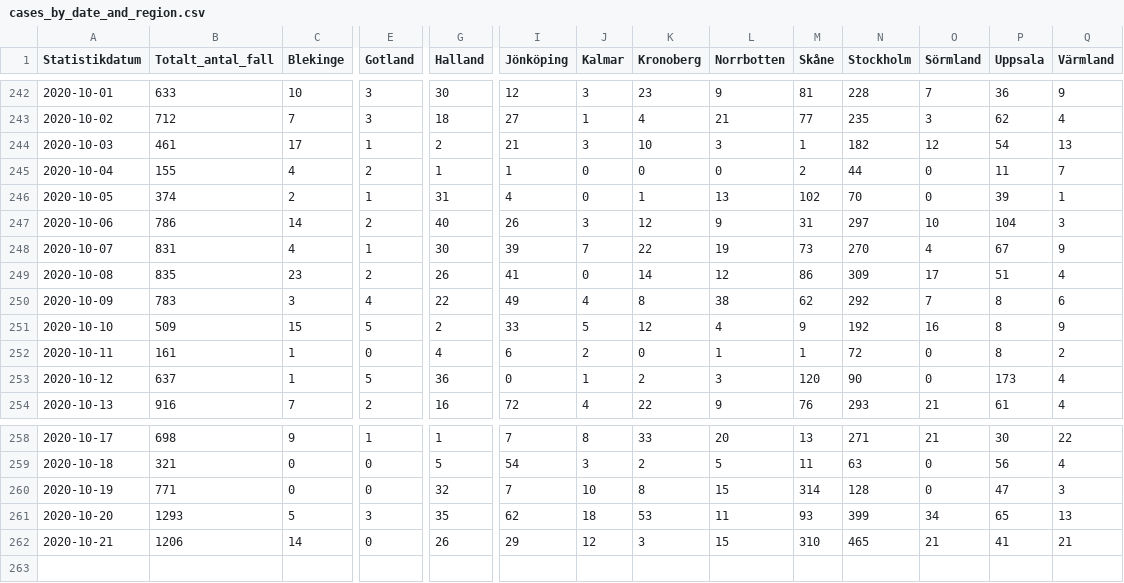
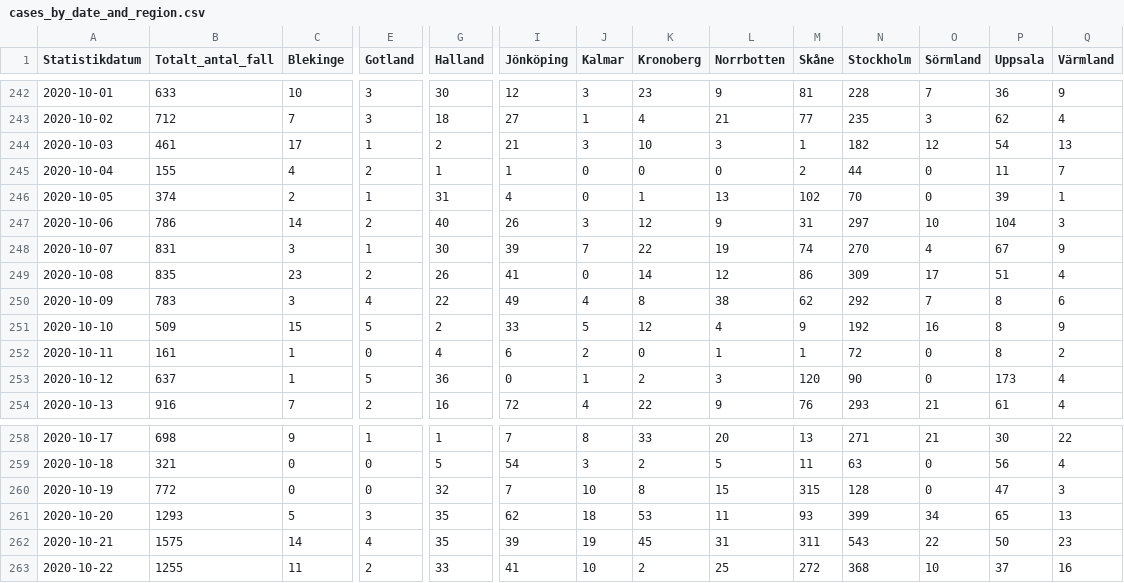
Before and after one commit to shortlisted/covid-19-sweden, a CSV file: cases_by_date_and_region.csv, drawn as a sheet; only a part is shown, gaps mark what is left out; rows hold the shown columns only; the diff covers the shown part only; the diff names each change by its address in the sheet, - before the commit and + after, or states it on an @@ line.

Commit message:
October 23, Swedish covid-19 data

```diff
--- a/cases_by_date_and_region.csv
+++ b/cases_by_date_and_region.csv
-C248 (Blekinge): 4
+C248 (Blekinge): 3
-M248 (Skåne): 73
+M248 (Skåne): 74
-B260 (Totalt_antal_fall): 771
+B260 (Totalt_antal_fall): 772
-M260 (Skåne): 314
+M260 (Skåne): 315
-B262 (Totalt_antal_fall): 1206
+B262 (Totalt_antal_fall): 1575
-E262 (Gotland): 0
+E262 (Gotland): 4
-G262 (Halland): 26
+G262 (Halland): 35
-I262 (Jönköping): 29
+I262 (Jönköping): 39
-J262 (Kalmar): 12
+J262 (Kalmar): 19
-K262 (Kronoberg): 3
+K262 (Kronoberg): 45
-L262 (Norrbotten): 15
+L262 (Norrbotten): 31
-M262 (Skåne): 310
+M262 (Skåne): 311
-N262 (Stockholm): 465
+N262 (Stockholm): 543
-O262 (Sörmland): 21
+O262 (Sörmland): 22
-P262 (Uppsala): 41
+P262 (Uppsala): 50
-Q262 (Värmland): 21
+Q262 (Värmland): 23
+row 263: 2020-10-22 | 1255 | 11 | 2 | 33 | 41 | 10 | 2 | 25 | 272 | 368 | 10 | 37 | 16
```
Also changed, not shown: 6 edited cells elsewhere in this file, ICU_by_date.csv, deaths_by_date.csv, 3 other files.
